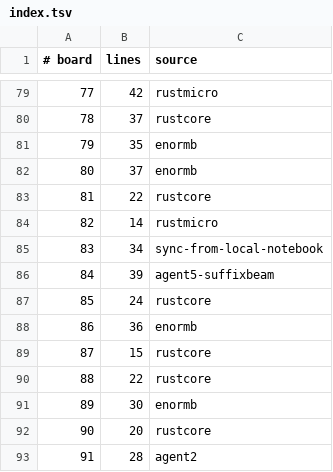
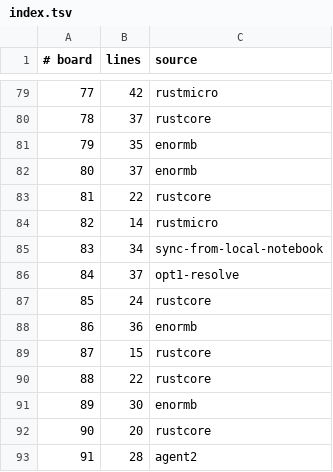
Before and after one commit to WarriorsSami/ccc-2026-nanofabricator, a TSV file: notebook/boards/4-enormous/index.tsv, drawn as a sheet; only a part is shown, gaps mark what is left out.

```diff
--- a/notebook/boards/4-enormous/index.tsv
+++ b/notebook/boards/4-enormous/index.tsv
@@ -85,3 +85,3 @@
 83	34	sync-from-local-notebook
-84	39	agent5-suffixbeam
+84	37	opt1-resolve
 85	24	rustcore
```
Also changed, not shown: 1 other file.
